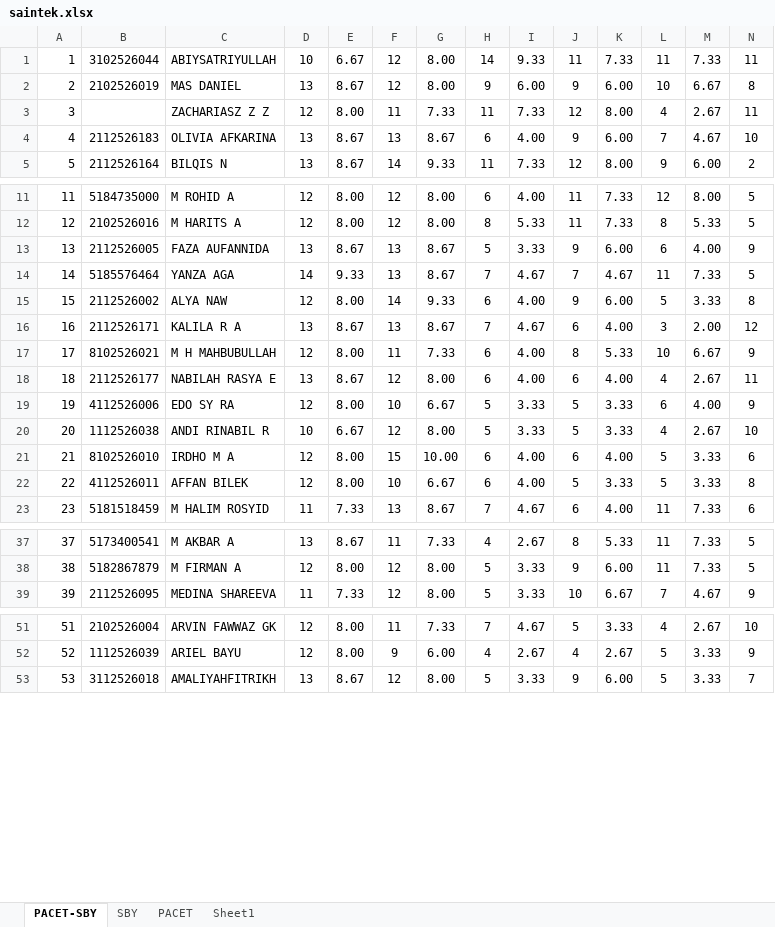
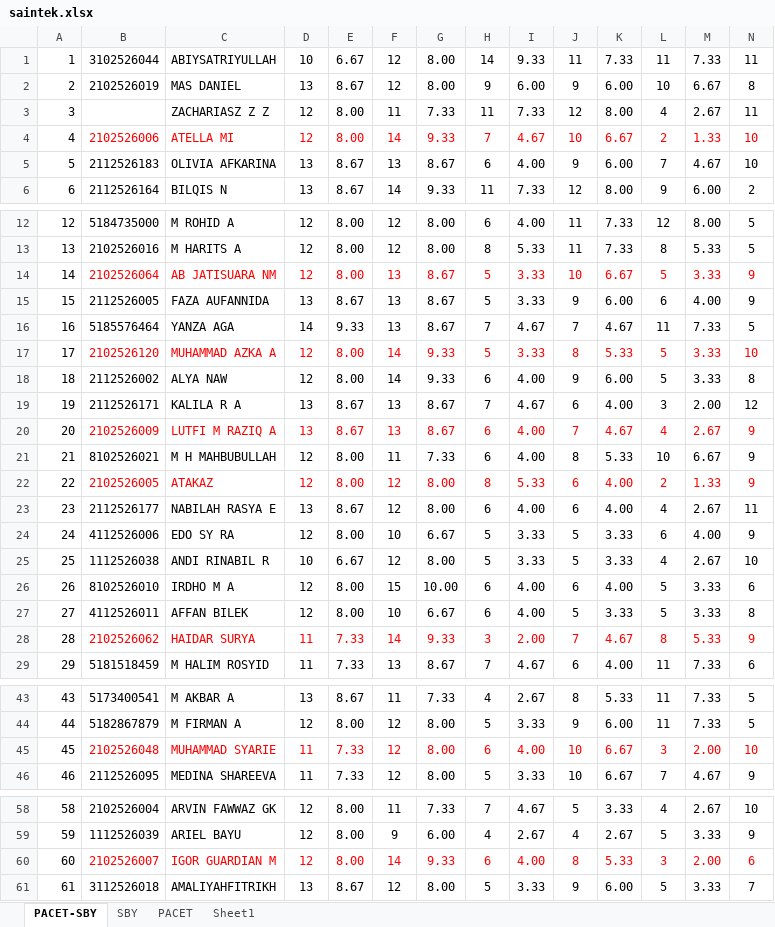
Before and after one commit to ARVIN3108/au-tryout-statistics, an Excel workbook: public/data/6-9-25/saintek.xlsx, sheet PACET-SBY, drawn as a sheet; only a part is shown, gaps mark what is left out; values as stored, in another font and other column widths than the file's, no borders; addresses are those after the commit; rows hold the shown columns only; the diff covers the shown part only; the diff names each change by its address in the sheet, - before the commit and + after, or states it on an @@ line.

Commit message:
Minor Changes - Fix some SAINTEK students entered SOSHUM data. Data updated by Pak Totok -  Removed leftover of SOSHUMOldTable component

```diff
--- a/public/data/6-9-25/saintek.xlsx (sheet PACET-SBY)
+++ b/public/data/6-9-25/saintek.xlsx (sheet PACET-SBY)
+row 4: 4 | 2102526006 | ATELLA MI | 12 | 8.00 | 14 | 9.33 | 7 | 4.67 | 10 | 6.67 | 2 | 1.33 | 10
@@ column A renumbered from row 5 down @@
+row 14: 14 | 2102526064 | AB JATISUARA NM | 12 | 8.00 | 13 | 8.67 | 5 | 3.33 | 10 | 6.67 | 5 | 3.33 | 9
+row 17: 17 | 2102526120 | MUHAMMAD AZKA A | 12 | 8.00 | 14 | 9.33 | 5 | 3.33 | 8 | 5.33 | 5 | 3.33 | 10
+row 20: 20 | 2102526009 | LUTFI M RAZIQ A | 13 | 8.67 | 13 | 8.67 | 6 | 4.00 | 7 | 4.67 | 4 | 2.67 | 9
+row 22: 22 | 2102526005 | ATAKAZ | 12 | 8.00 | 12 | 8.00 | 8 | 5.33 | 6 | 4.00 | 2 | 1.33 | 9
+row 28: 28 | 2102526062 | HAIDAR SURYA | 11 | 7.33 | 14 | 9.33 | 3 | 2.00 | 7 | 4.67 | 8 | 5.33 | 9
+row 45: 45 | 2102526048 | MUHAMMAD SYARIE | 11 | 7.33 | 12 | 8.00 | 6 | 4.00 | 10 | 6.67 | 3 | 2.00 | 10
+row 60: 60 | 2102526007 | IGOR GUARDIAN M | 12 | 8.00 | 14 | 9.33 | 6 | 4.00 | 8 | 5.33 | 3 | 2.00 | 6
```
Also changed, not shown: 5 added rows elsewhere in this sheet, formulas that keep their value, public/data/6-9-25/soshum.xlsx, 2 other files.
